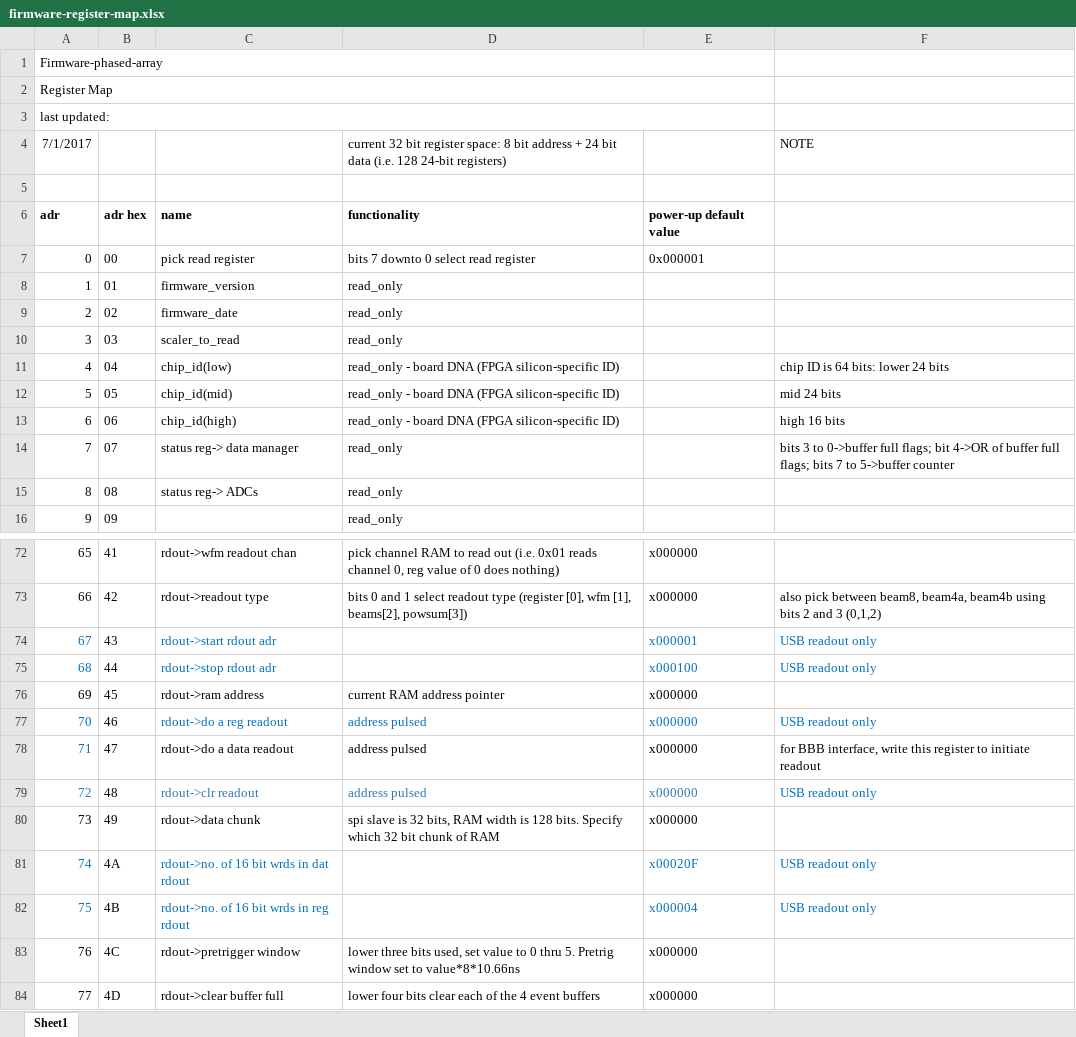
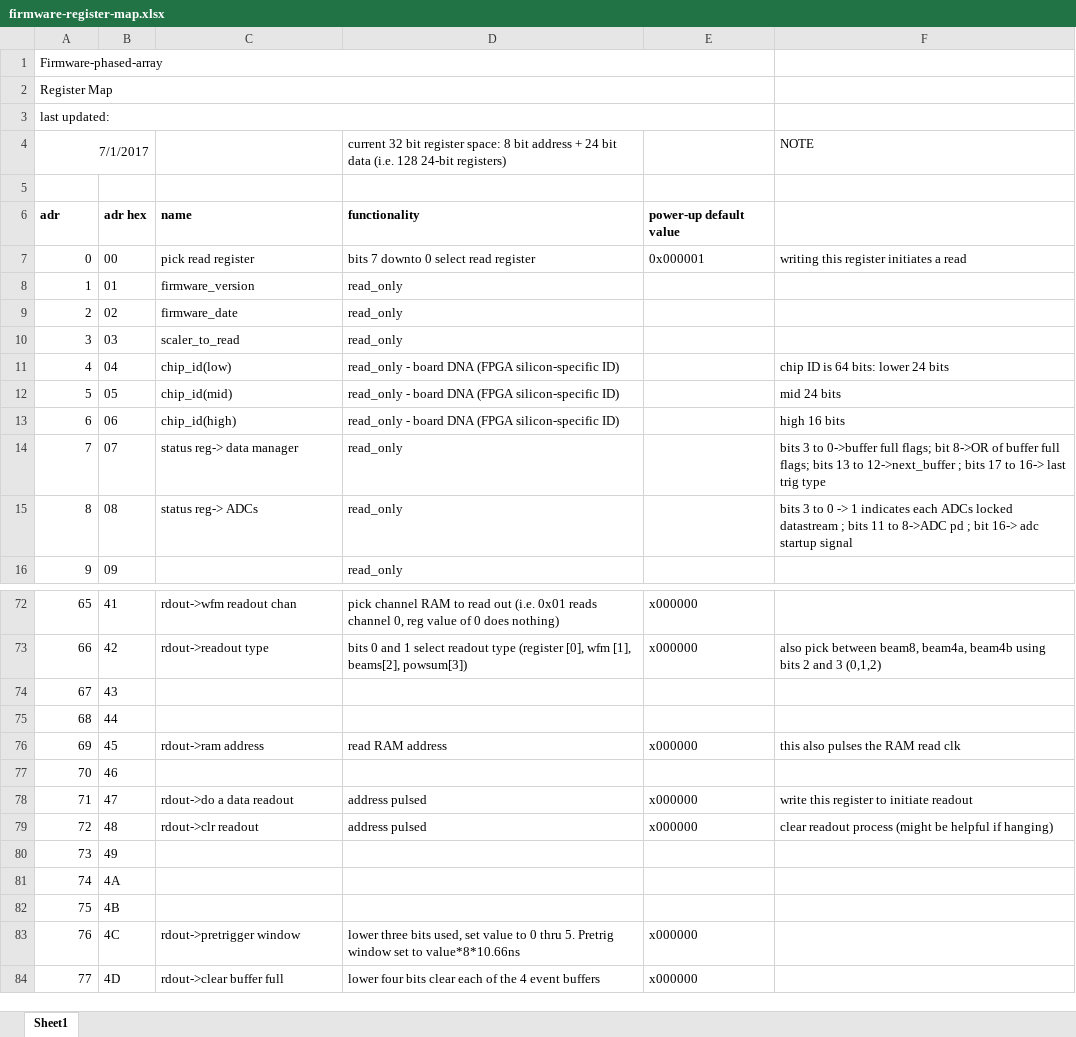
Before and after one commit to ejobe/firmware-phased-array, an Excel workbook: doc/firmware-register-map.xlsx, sheet Sheet1, drawn as a sheet; only a part is shown, gaps mark what is left out; values as stored, in another font and other column widths than the file's, no borders; the diff covers the shown part only; the diff names each change by its address in the sheet, - before the commit and + after, or states it on an @@ line.

Commit message:
speed up readout

```diff
--- a/doc/firmware-register-map.xlsx (sheet Sheet1)
+++ b/doc/firmware-register-map.xlsx (sheet Sheet1)
+A4:B4 merged
-F7: (empty)
+F7: writing this register initiates a read
-F14: …flags; bit 4->OR of buffer full flags; bits 7 to 5->buffer counter
+F14: …flags; bit 8->OR of buffer full flags; bits 13 to 12->next_buffer ; bits 17 to 16-> last trig type
-F15: (empty)
+F15: bits 3 to 0 -> 1 indicates each ADCs locked datastream ; bits 11 to 8->ADC pd ; bit 16-> adc startup signal
-A74:A75 text colour: #0070C0
+A74:A75 text colour: black
-C74: rdout->start rdout adr
+C74: (empty)
-E74: x000001
+E74: (empty)
-F74:F75: USB readout only
+F74:F75: (empty)
-C75: rdout->stop rdout adr
+C75: (empty)
-E75: x000100
+E75: (empty)
-D76: current RAM address pointer
+D76: read RAM address
-F76: (empty)
+F76: this also pulses the RAM read clk
-A77:A78 text colour: #0070C0
+A77:A78 text colour: black
-C77: rdout->do a reg readout
+C77: (empty)
-D77: address pulsed
+D77: (empty)
-E77: x000000
+E77: (empty)
-F77: USB readout only
+F77: (empty)
-F78: for BBB interface, write this…
+F78: write this…
-A79 text colour: #2E75B6
+A79 text colour: black
-C79:E79 text colour: #2E75B6
+C79:E79 text colour: black
-F79: USB readout only
+F79: clear readout process (might be helpful if hanging)
-F79 text colour: #0070C0
+F79 text colour: black
-C80: rdout->data chunk
+C80: (empty)
-D80: spi slave is 32 bits, RAM width is 128 bits. Specify which 32 bit chunk of RAM
+D80: (empty)
-E80: x000000
+E80: (empty)
-A81:A82 text colour: #0070C0
+A81:A82 text colour: black
-C81: rdout->no. of 16 bit wrds in dat rdout
+C81: (empty)
-E81: x00020F
+E81: (empty)
-F81:F82: USB readout only
+F81:F82: (empty)
-C82: rdout->no. of 16 bit wrds in reg rdout
+C82: (empty)
-E82: x000004
+E82: (empty)
```
Also changed, not shown: 12 edited cells elsewhere in this sheet, 8 other files.
